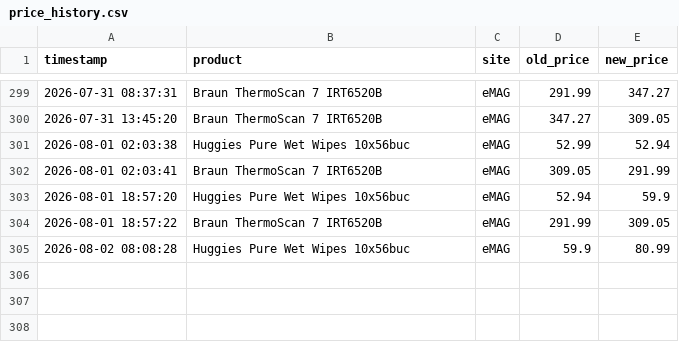
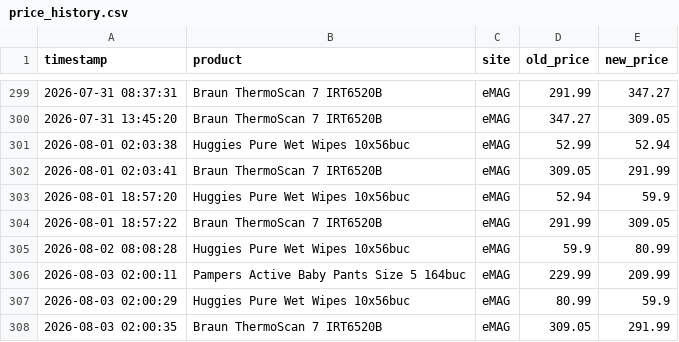
Before and after one commit to 11DrG/Price-tracker, a CSV file: price_history.csv, drawn as a sheet; only a part is shown, gaps mark what is left out; the diff names each change by its address in the sheet, - before the commit and + after, or states it on an @@ line.

```diff
--- a/price_history.csv
+++ b/price_history.csv
+row 306: 2026-08-03 02:00:11 | Pampers Active Baby Pants Size 5 164buc | eMAG | 229.99 | 209.99
+row 307: 2026-08-03 02:00:29 | Huggies Pure Wet Wipes 10x56buc | eMAG | 80.99 | 59.9
+row 308: 2026-08-03 02:00:35 | Braun ThermoScan 7 IRT6520B | eMAG | 309.05 | 291.99
```
Also changed, not shown: 1 other file.
